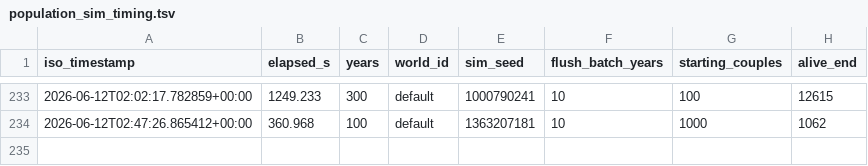
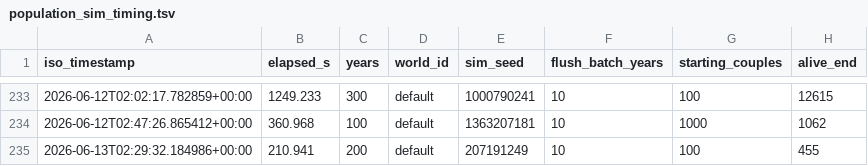
Before and after one commit to bwalko/Progen-E, a TSV file: unit_test/population_sim_timing.tsv, drawn as a sheet; only a part is shown, gaps mark what is left out.

```diff
--- a/unit_test/population_sim_timing.tsv
+++ b/unit_test/population_sim_timing.tsv
@@ -234 +234,2 @@ iso_timestamp	elapsed_s	years	world_id	sim_seed	flush_batch_years	starting_coupl
 2026-06-12T02:47:26.865412+00:00	360.968	100	default	1363207181	10	1000	1062
+2026-06-13T02:29:32.184986+00:00	210.941	200	default	207191249	10	100	455
```
Also changed, not shown: 6 other files.
